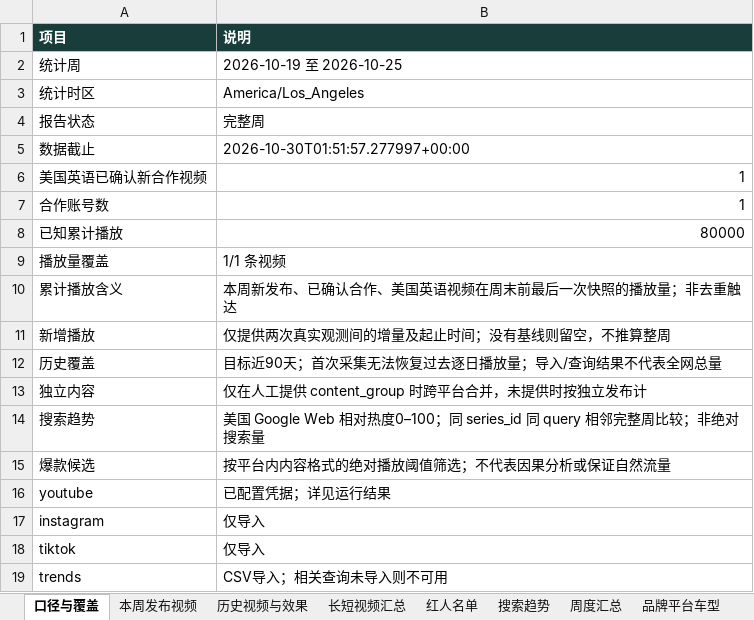
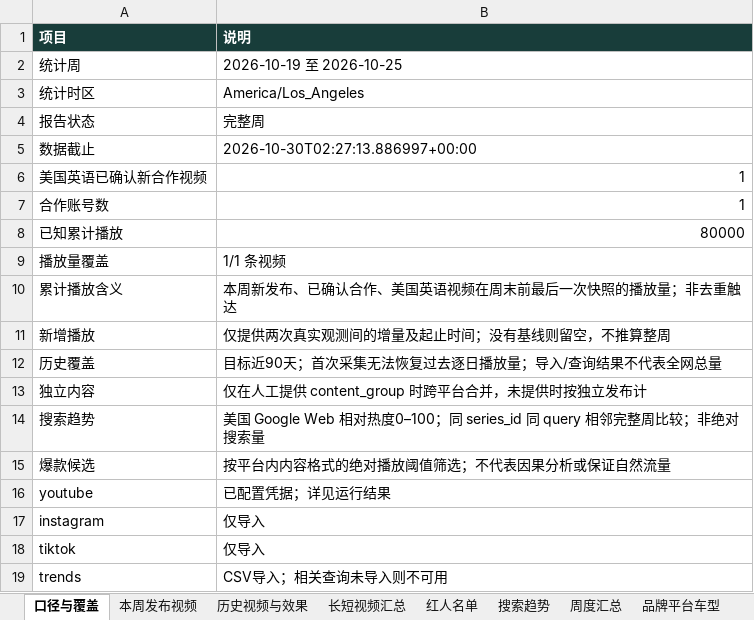
Before and after one commit to scottzhong1995-wq/competitor-social-media-monitor, an Excel workbook: examples/demo-output/demo-weekly.xlsx, sheet 口径与覆盖, drawn as a sheet; values as stored, in another font and other column widths than the file's, no borders; the diff names each change by its address in the sheet, - before the commit and + after, or states it on an @@ line.

```diff
--- a/examples/demo-output/demo-weekly.xlsx (sheet 口径与覆盖)
+++ b/examples/demo-output/demo-weekly.xlsx (sheet 口径与覆盖)
-B5 (说明): 2026-10-30T01:51:57.277997+00:00
+B5 (说明): 2026-10-30T02:27:13.886997+00:00
```
Also changed, not shown: sheet 趋势口径与查询, sheet 红人扩展档案, sheet 历史视频与效果, sheet 本周发布视频, other sheet tabs, 13 other files.
